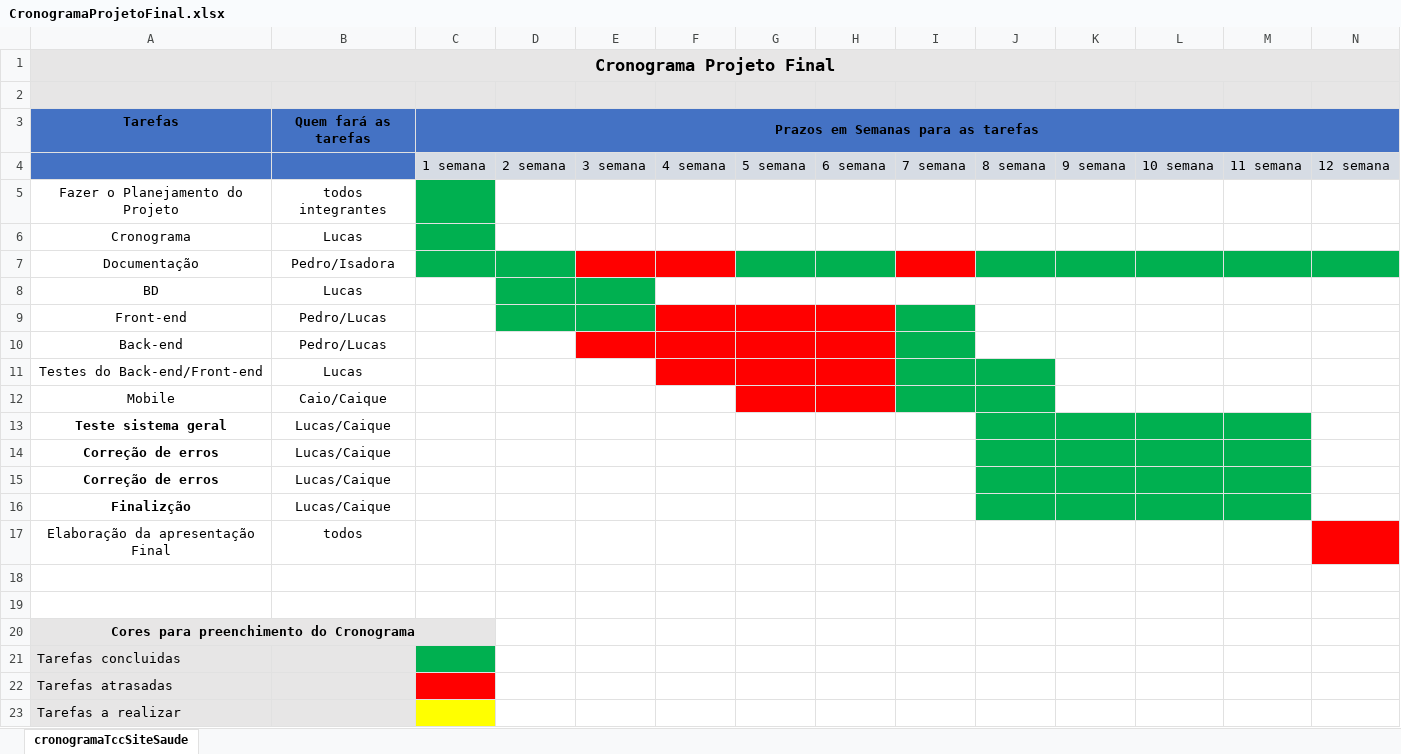
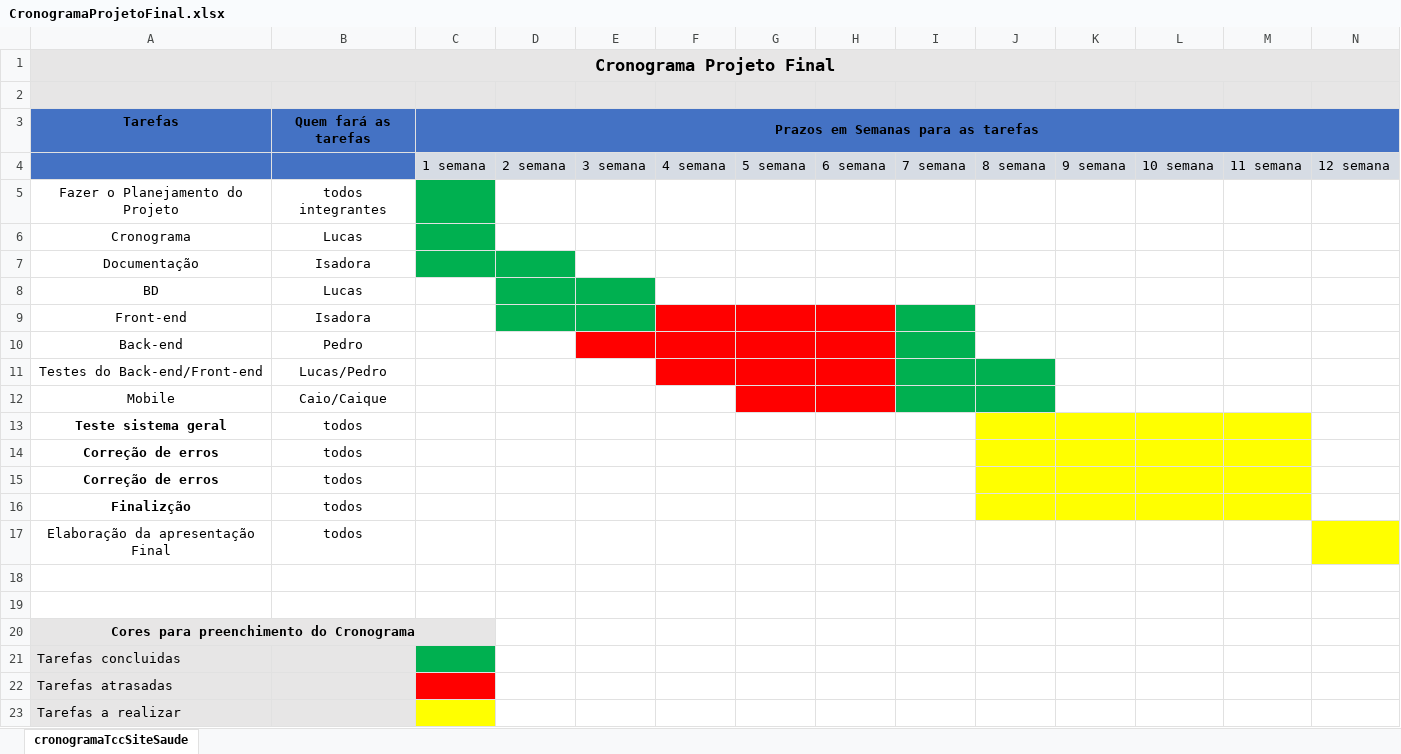
Before and after one commit to LucasTeixeira-Dev/Ix-Sistemas, an Excel workbook: Documentção/CronogramaProjetoFinal.xlsx, sheet cronogramaTccSiteSaude, drawn as a sheet; only a part is shown; values as stored, in another font and other column widths than the file's, no borders; the diff names each change by its address in the sheet, - before the commit and + after, or states it on an @@ line.

```diff
--- a/Documentção/CronogramaProjetoFinal.xlsx (sheet cronogramaTccSiteSaude)
+++ b/Documentção/CronogramaProjetoFinal.xlsx (sheet cronogramaTccSiteSaude)
-B7 (Quem fará as tarefas): Pedro/Isadora
+B7 (Quem fará as tarefas): Isadora
-E7:F7 fill: #FF0000
+E7:F7 fill: none
-G7:H7 fill: #00B050
+G7:H7 fill: none
-I7 fill: #FF0000
+I7 fill: none
-J7:N7 fill: #00B050
+J7:N7 fill: none
-B9 (Quem fará as tarefas): Pedro/Lucas
+B9 (Quem fará as tarefas): Isadora
-B10 (Quem fará as tarefas): Pedro/Lucas
+B10 (Quem fará as tarefas): Pedro
-B11 (Quem fará as tarefas): Lucas
+B11 (Quem fará as tarefas): Lucas/Pedro
-B13:B16 (Quem fará as tarefas): Lucas/Caique
+B13:B16 (Quem fará as tarefas): todos
-J13:M16 fill: #00B050
+J13:M16 fill: #FFFF00
-N17 fill: #FF0000
+N17 fill: #FFFF00
```
Also changed, not shown: 16 other files.
